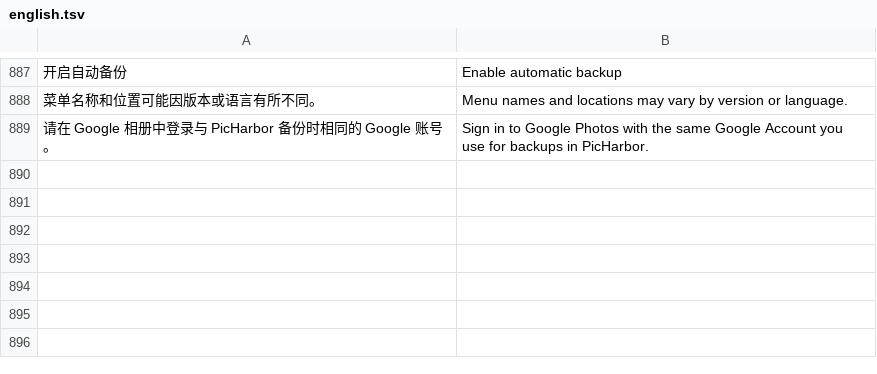
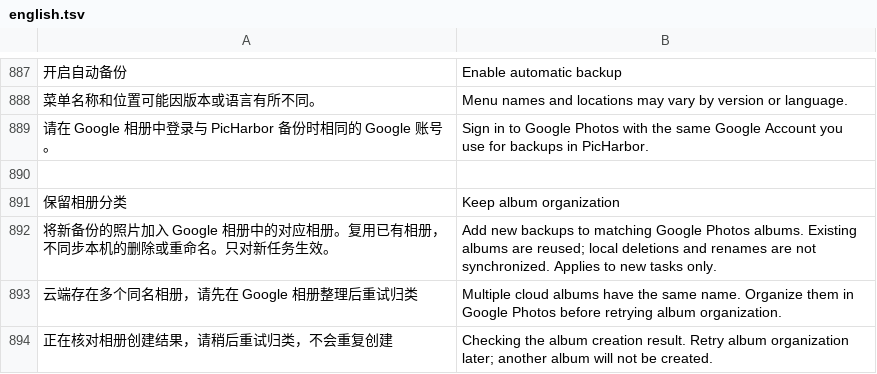
Before and after one commit to Cc-Cece/PicHarbor-Mobile, a TSV file: ios/Localization/english.tsv, drawn as a sheet; only a part is shown, gaps mark what is left out; the diff names each change by its address in the sheet, - before the commit and + after, or states it on an @@ line.

```diff
--- a/ios/Localization/english.tsv
+++ b/ios/Localization/english.tsv
+row 890: (empty)
+row 891: 保留相册分类 | Keep album organization
+row 892: 将新备份的照片加入 Google 相册中的对应相册。复用已有相册，不同步本机的删除或重命名。只对新任务生效。 | Add new backups to matching Google Photos albums. Existing albums are reused; local deletions and renames are not synchronized. Applies to new tasks only.
+row 893: 云端存在多个同名相册，请先在 Google 相册整理后重试归类 | Multiple cloud albums have the same name. Organize them in Google Photos before retrying album organization.
+row 894: 正在核对相册创建结果，请稍后重试归类，不会重复创建 | Checking the album creation result. Retry album organization later; another album will not be created.
```
Also changed, not shown: android/localization/en.tsv, android/localization/yue-Hant-HK.tsv, 40 other files.
